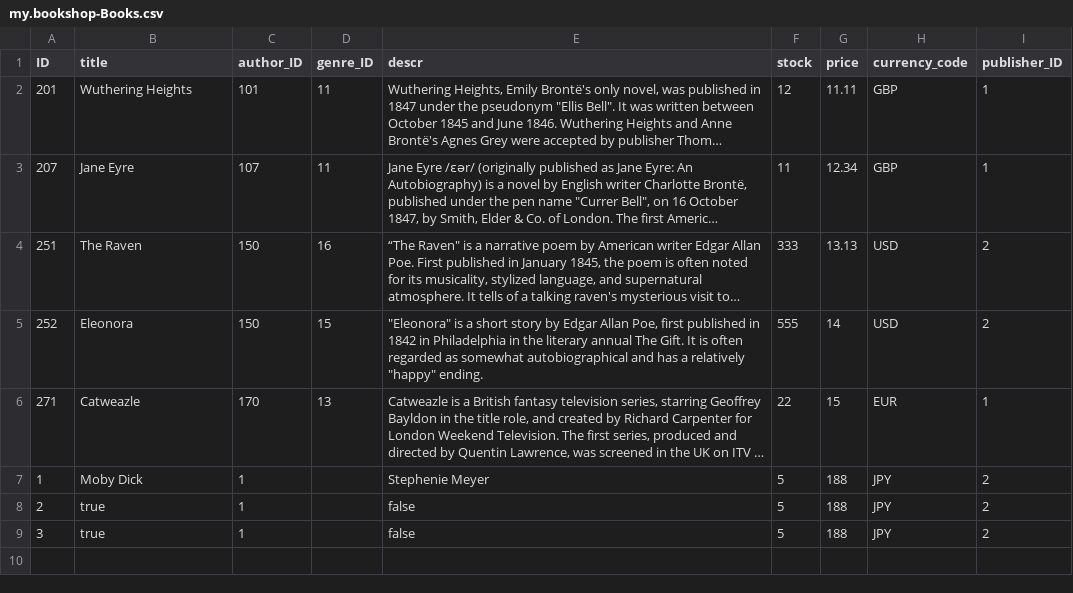
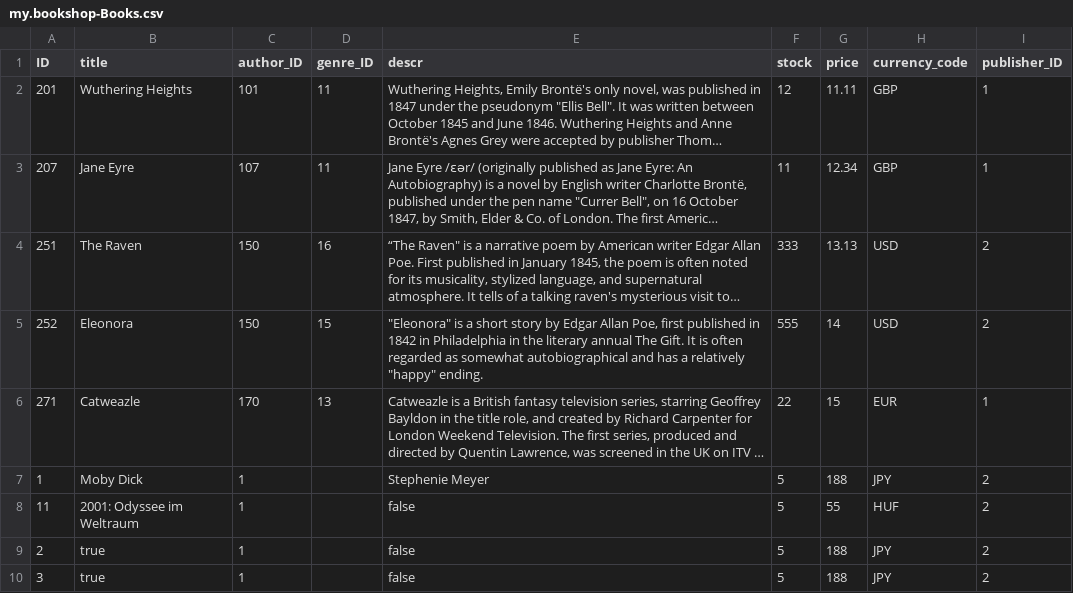
Before and after one commit to gregorwolf/bookshop-demo, a CSV file: db/csv/my.bookshop-Books.csv, drawn as a sheet; long unchanged cells end in …; the diff names each change by its address in the sheet, - before the commit and + after, or states it on an @@ line.

```diff
--- a/db/csv/my.bookshop-Books.csv
+++ b/db/csv/my.bookshop-Books.csv
+row 8: 11 | 2001: Odyssee im Weltraum | 1 |  | false | 5 | 55 | HUF | 2
```
Also changed, not shown: 3 other files.
